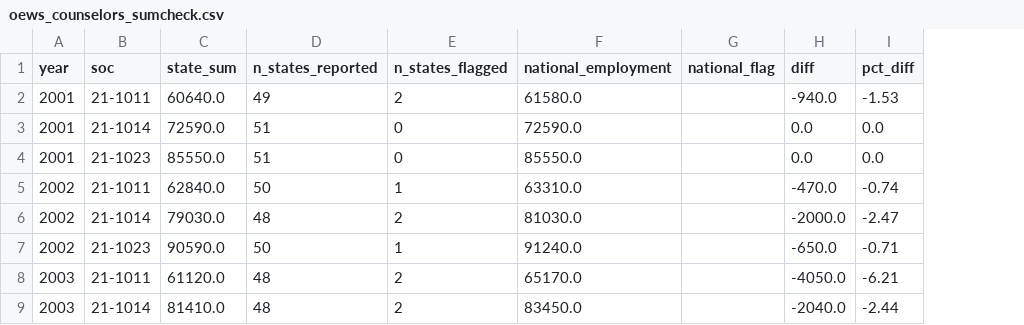
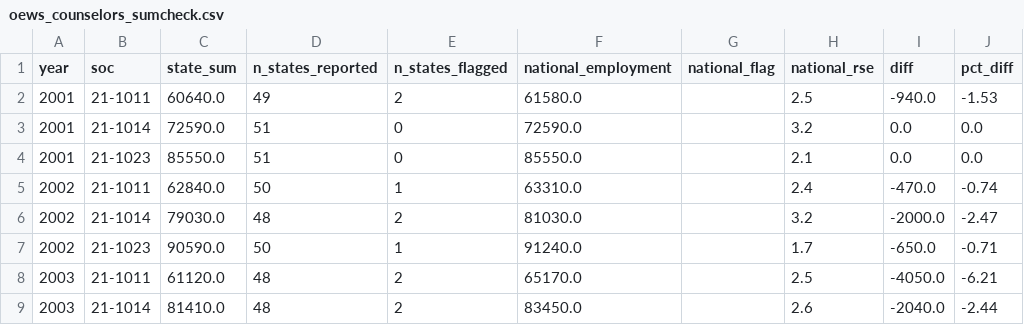
Before and after one commit to Data4ThePeople/SUD_V3, a CSV file: data/clean/oews_counselors_sumcheck.csv, drawn as a sheet; only a part is shown; the diff names each change by its address in the sheet, - before the commit and + after, or states it on an @@ line.

```diff
--- a/data/clean/oews_counselors_sumcheck.csv
+++ b/data/clean/oews_counselors_sumcheck.csv
+column H (national_rse), rows 2-9: 2.5 | 3.2 | 2.1 | 2.4 | 3.2 | 1.7 | 2.5 | 2.6
```
Also changed, not shown: data/build/panel.csv, 18 other files.
